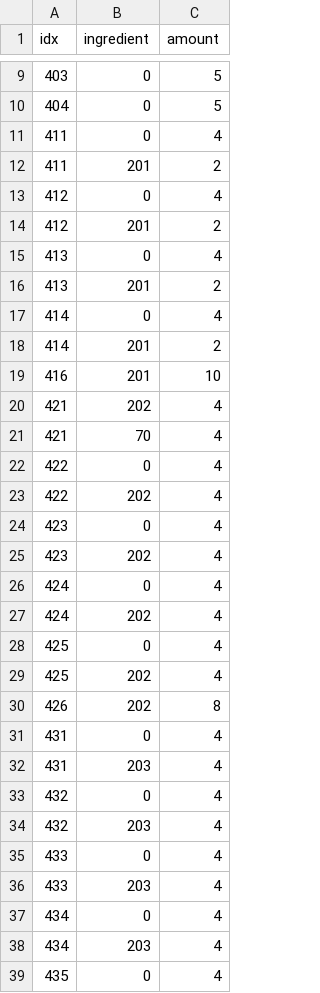
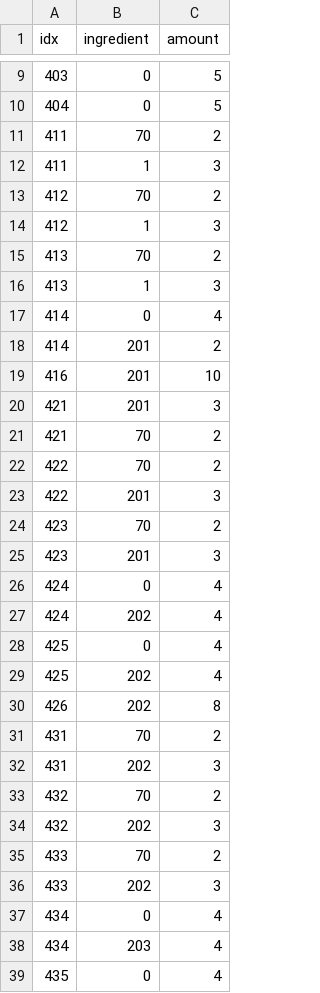
Before and after one commit to dmsqls8580/Slime_On_The, a CSV file: Assets/11_Data/CSV/RecipeData.csv, drawn as a sheet; only a part is shown, gaps mark what is left out; the diff covers the shown part only.

```diff
--- a/Assets/11_Data/CSV/RecipeData.csv
+++ b/Assets/11_Data/CSV/RecipeData.csv
@@ -10,8 +10,8 @@ idx,ingredient,amount
 404,0,5
-411,0,4
-411,201,2
-412,0,4
-412,201,2
-413,0,4
-413,201,2
+411,70,2
+411,1,3
+412,70,2
+412,1,3
+413,70,2
+413,1,3
 414,0,4
@@ -19,8 +19,8 @@ idx,ingredient,amount
 416,201,10
-421,202,4
-421,70,4
-422,0,4
-422,202,4
-423,0,4
-423,202,4
+421,201,3
+421,70,2
+422,70,2
+422,201,3
+423,70,2
+423,201,3
 424,0,4
@@ -30,8 +30,8 @@ idx,ingredient,amount
 426,202,8
-431,0,4
-431,203,4
-432,0,4
-432,203,4
-433,0,4
-433,203,4
+431,70,2
+431,202,3
+432,70,2
+432,202,3
+433,70,2
+433,202,3
 434,0,4
```
Also changed, not shown: 36 added rows and 7 edited cells elsewhere in this file, Assets/11_Data/CSV/ItemData.csv, 37 other files.
